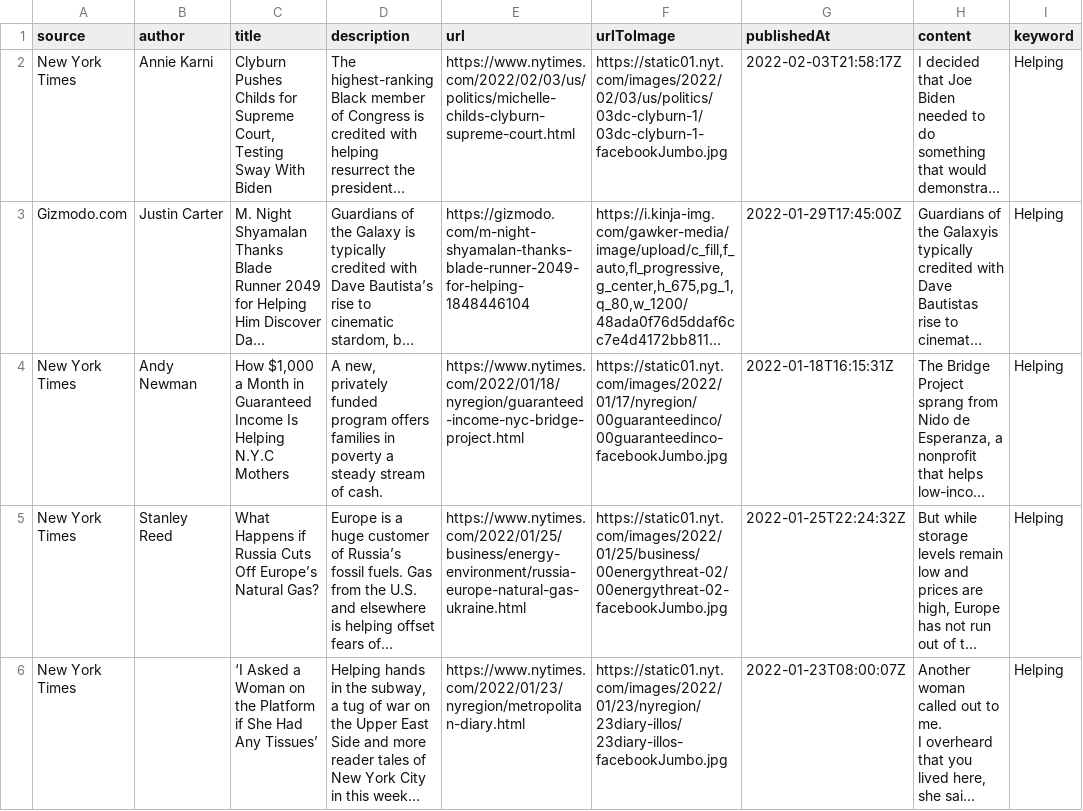
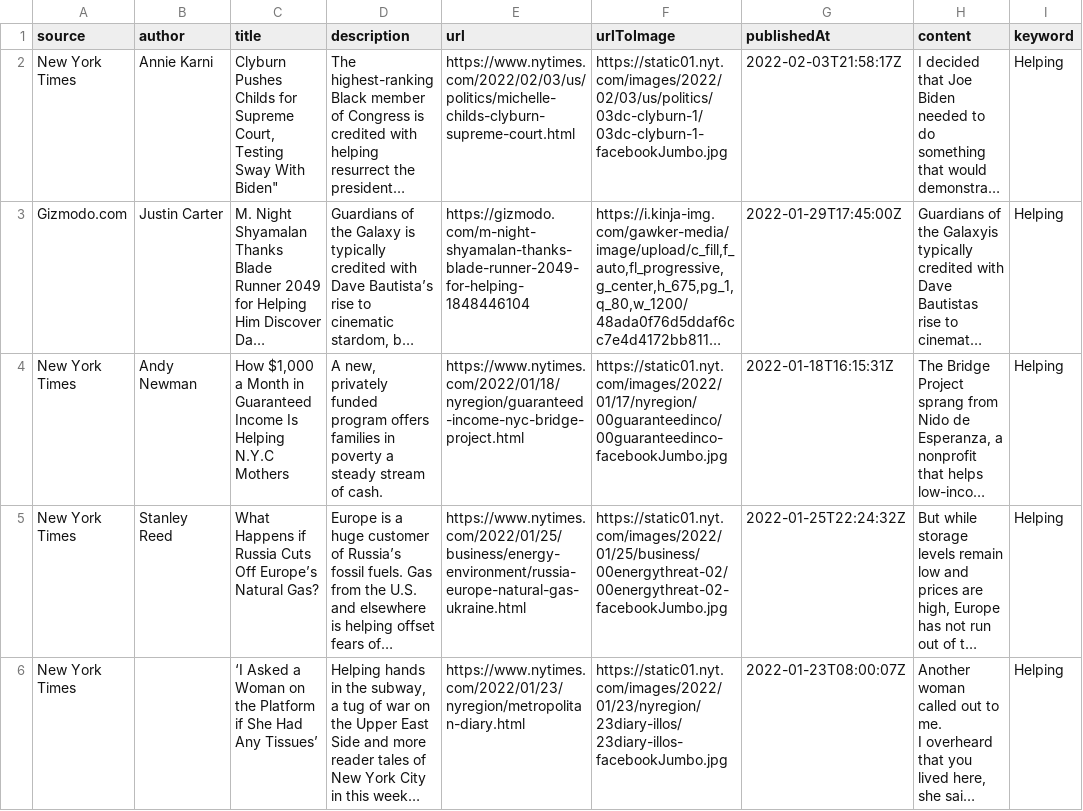
Before and after one commit to lasaneb/TheRelevantElement, a CSV file: Main/.py_files/all_relevant_articles.csv, drawn as a sheet; only a part is shown; long unchanged cells end in …; the diff names each change by its address in the sheet, - before the commit and + after, or states it on an @@ line.

```diff
--- a/Main/.py_files/all_relevant_articles.csv
+++ b/Main/.py_files/all_relevant_articles.csv
-C2 (title): …Sway With Biden
+C2 (title): …Sway With Biden"
```
Also changed, not shown: Main/.py_files/apps/all_relevant_articles.csv, 5 other files.
